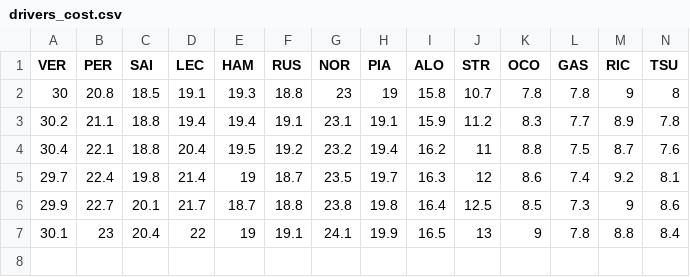
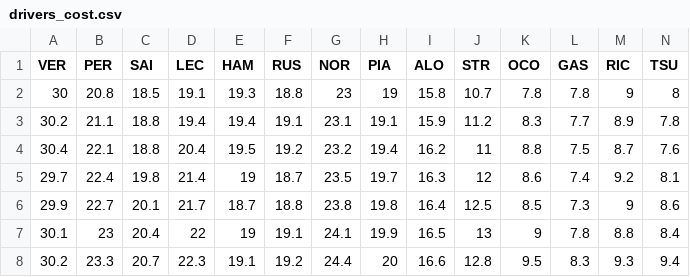
Before and after one commit to Apfelbeet/fantasy-analyzer, a CSV file: data/drivers_cost.csv, drawn as a sheet; only a part is shown; rows hold the shown columns only; the diff names each change by its address in the sheet, - before the commit and + after, or states it on an @@ line.

Commit message:
data week 6

```diff
--- a/data/drivers_cost.csv
+++ b/data/drivers_cost.csv
+row 8: 30.2 | 23.3 | 20.7 | 22.3 | 19.1 | 19.2 | 24.4 | 20 | 16.6 | 12.8 | 9.5 | 8.3 | 9.3 | 9.4
```
Also changed, not shown: data/drivers_points.csv, data/league/albon_ist_der_beste_angriff.csv, 12 other files.
